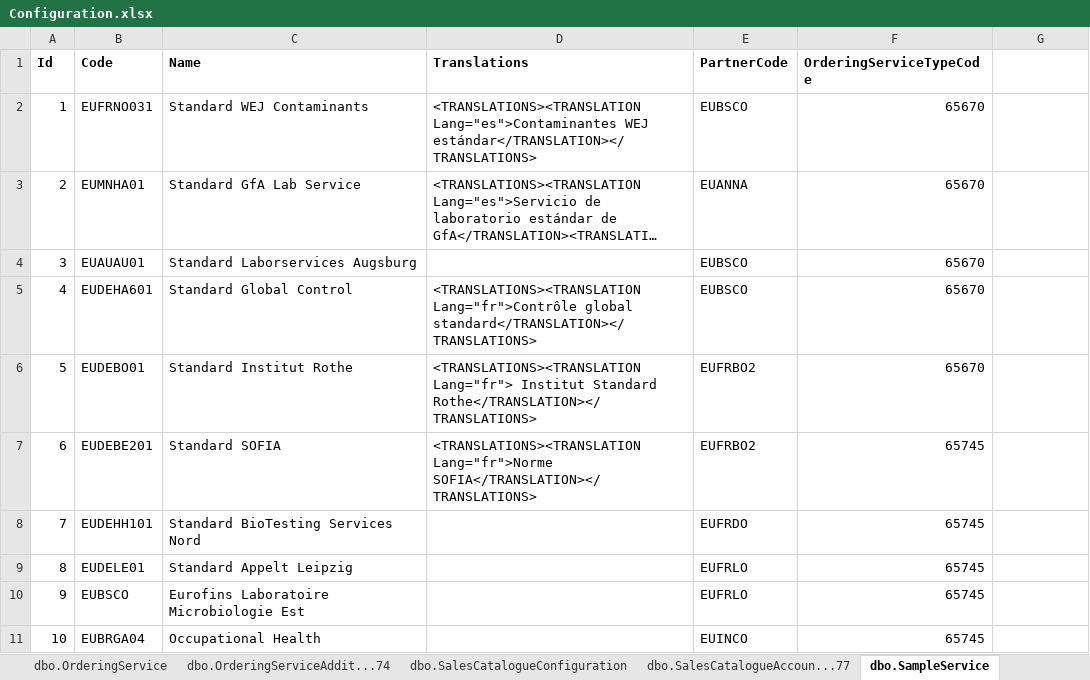
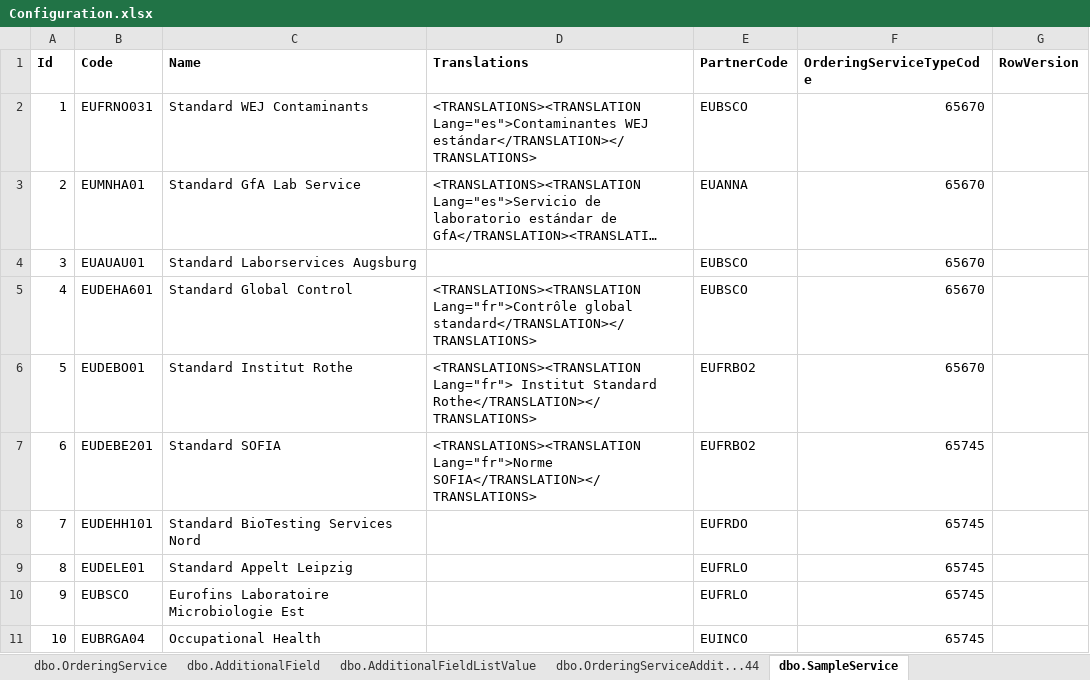
Before and after one commit to JeevanJames/Datask, an Excel workbook: tool/ExcelData/Generator.TestHarness/Configuration.xlsx, sheet dbo.SampleService, drawn as a sheet; long unchanged cells end in …; values as stored, in another font and other column widths than the file's, no borders; table styles not drawn; the diff names each change by its address in the sheet, - before the commit and + after, or states it on an @@ line.

```diff
--- a/tool/ExcelData/Generator.TestHarness/Configuration.xlsx (sheet dbo.SampleService)
+++ b/tool/ExcelData/Generator.TestHarness/Configuration.xlsx (sheet dbo.SampleService)
-sheet tab: dbo.OrderingServiceAddit...74
-sheet tab: dbo.SalesCatalogueAccoun...77
+sheet tab: dbo.OrderingServiceAddit...44
-G1: (empty)
+G1: RowVersion
```
Also changed, not shown: sheet dbo.OrderingService, sheet dbo.migration_history, sheet dbo.OrderingServiceAddit...81, sheet dbo.AdditionalFieldListValue, other sheet tabs, 13 other files.
